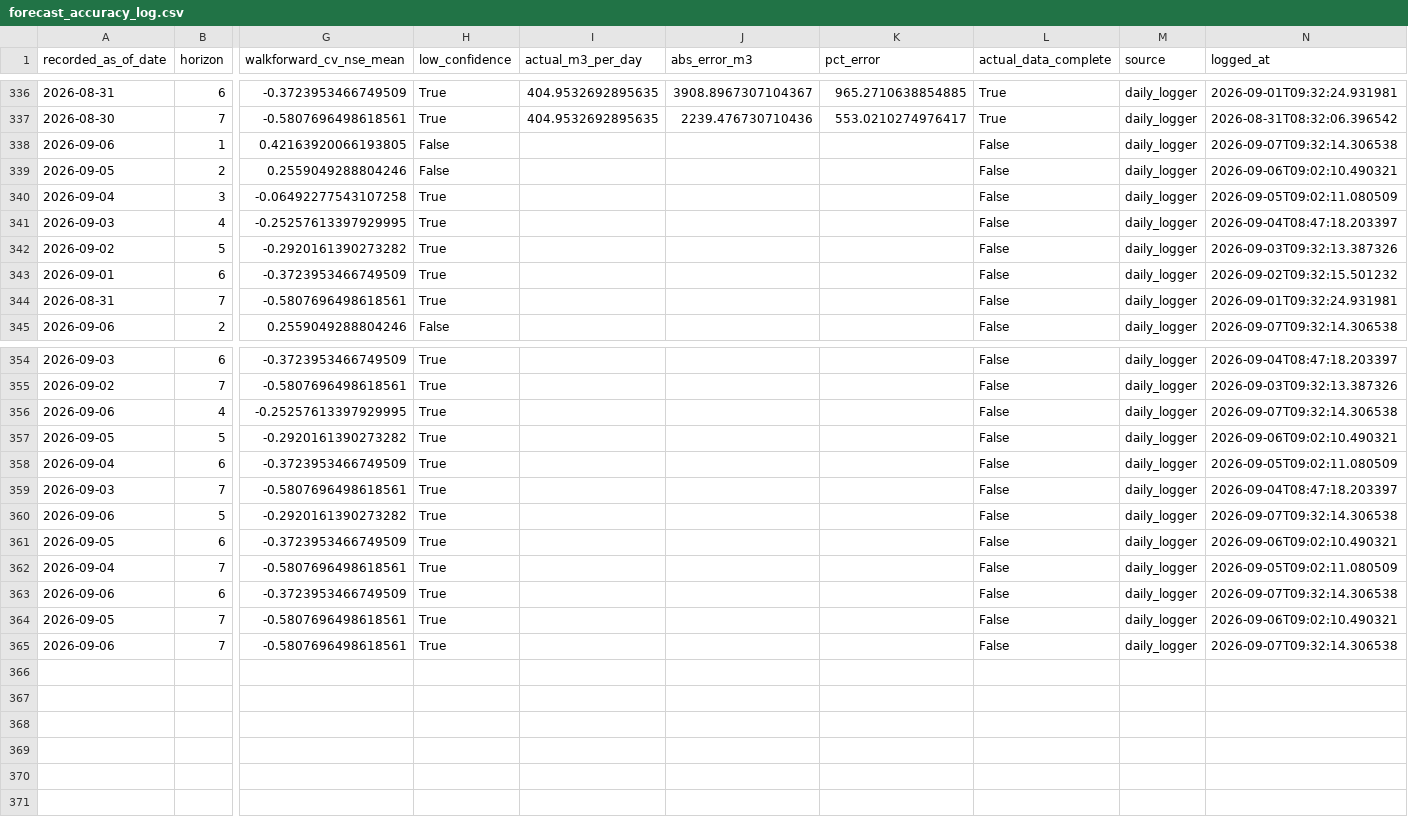
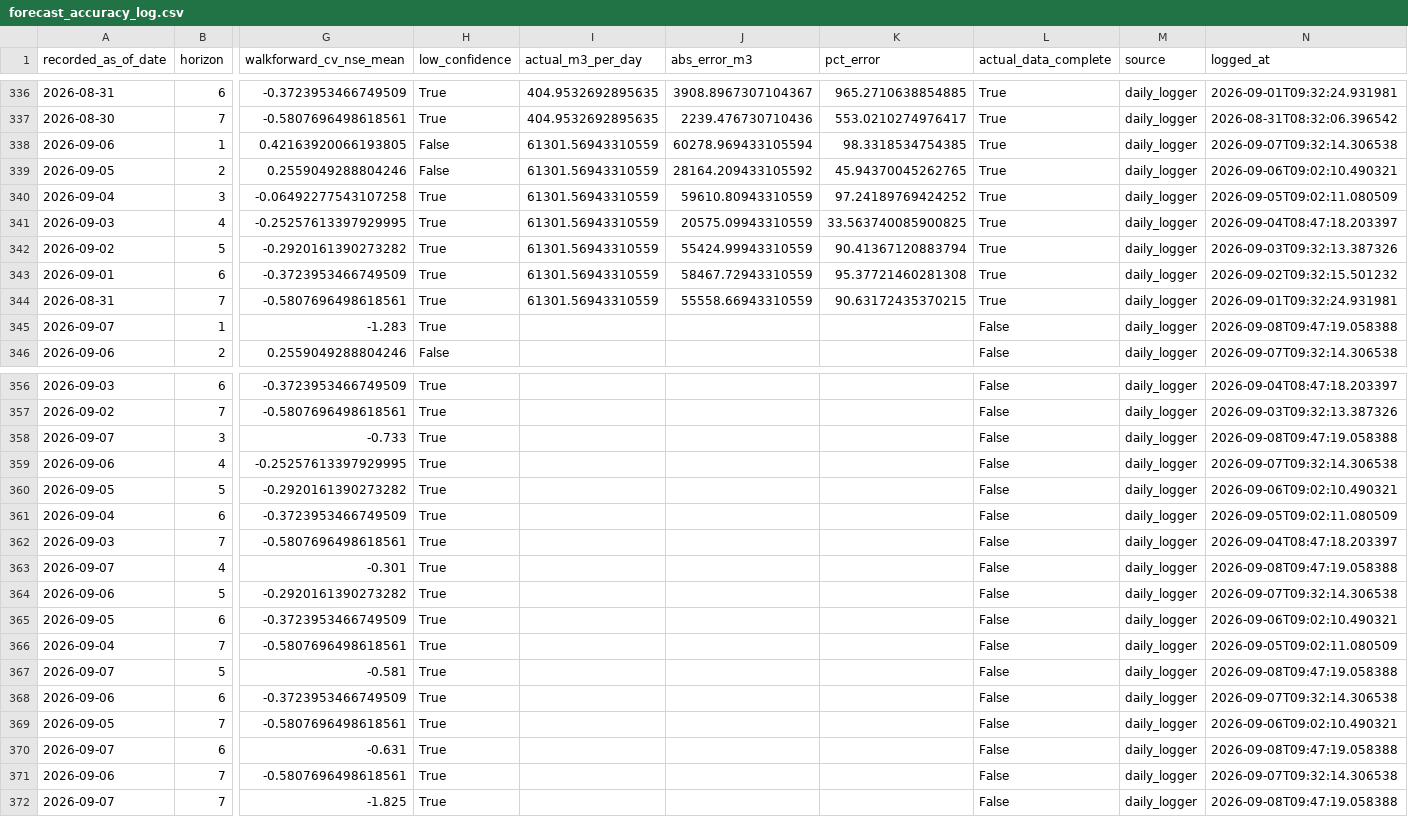
Before and after one commit to mpdox30/maenarua-water-web, a CSV file: 03_website/assets/data/forecast_accuracy_log.csv, drawn as a sheet; only a part is shown, gaps mark what is left out; rows hold the shown columns only; the diff covers the shown part only; the diff names each change by its address in the sheet, - before the commit and + after, or states it on an @@ line.

Commit message:
Auto-update: monitoring.json + inflow_6h_display.json + forecast_accuracy_log.csv Tue 09/08/2026  9:47:20.09

```diff
--- a/03_website/assets/data/forecast_accuracy_log.csv
+++ b/03_website/assets/data/forecast_accuracy_log.csv
-I338:I344 (actual_m3_per_day): (empty)
+I338:I344 (actual_m3_per_day): 61301.56943310559
-J338 (abs_error_m3): (empty)
+J338 (abs_error_m3): 60278.969433105594
-K338 (pct_error): (empty)
+K338 (pct_error): 98.3318534754385
-L338:L344 (actual_data_complete): False
+L338:L344 (actual_data_complete): True
-J339 (abs_error_m3): (empty)
+J339 (abs_error_m3): 28164.209433105592
-K339 (pct_error): (empty)
+K339 (pct_error): 45.94370045262765
-J340 (abs_error_m3): (empty)
+J340 (abs_error_m3): 59610.80943310559
-K340 (pct_error): (empty)
+K340 (pct_error): 97.24189769424252
-J341 (abs_error_m3): (empty)
+J341 (abs_error_m3): 20575.09943310559
-K341 (pct_error): (empty)
+K341 (pct_error): 33.563740085900825
-J342 (abs_error_m3): (empty)
+J342 (abs_error_m3): 55424.99943310559
-K342 (pct_error): (empty)
+K342 (pct_error): 90.41367120883794
-J343 (abs_error_m3): (empty)
+J343 (abs_error_m3): 58467.72943310559
-K343 (pct_error): (empty)
+K343 (pct_error): 95.37721460281308
-J344 (abs_error_m3): (empty)
+J344 (abs_error_m3): 55558.66943310559
-K344 (pct_error): (empty)
+K344 (pct_error): 90.63172435370215
+row 345: 2026-09-07 | 1 | -1.283 | True |  |  |  | False | daily_logger | 2026-09-08T09:47:19.058388
+row 358: 2026-09-07 | 3 | -0.733 | True |  |  |  | False | daily_logger | 2026-09-08T09:47:19.058388
+row 363: 2026-09-07 | 4 | -0.301 | True |  |  |  | False | daily_logger | 2026-09-08T09:47:19.058388
+row 367: 2026-09-07 | 5 | -0.581 | True |  |  |  | False | daily_logger | 2026-09-08T09:47:19.058388
+row 370: 2026-09-07 | 6 | -0.631 | True |  |  |  | False | daily_logger | 2026-09-08T09:47:19.058388
+row 372: 2026-09-07 | 7 | -1.825 | True |  |  |  | False | daily_logger | 2026-09-08T09:47:19.058388
```
Also changed, not shown: 1 added row elsewhere in this file, 01_data/forecasting_results/Reservoir_inflow/forecast_accuracy_log.csv, 2 other files.
